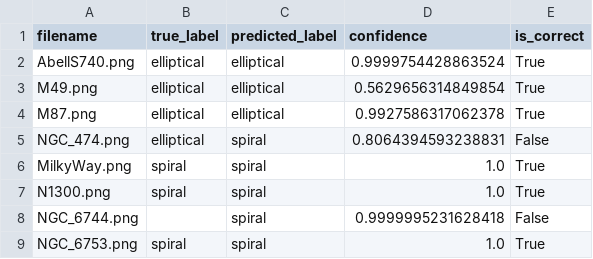
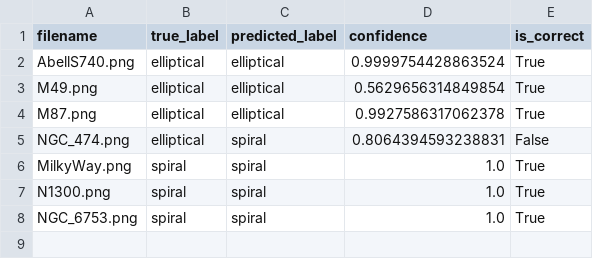
Before and after one commit to noriegitus/celestial_classifier, a CSV file: outputs/processed_data/resnet18_v1_predictions_outside_ENRICHED.csv, drawn as a sheet.

```diff
--- a/outputs/processed_data/resnet18_v1_predictions_outside_ENRICHED.csv
+++ b/outputs/processed_data/resnet18_v1_predictions_outside_ENRICHED.csv
@@ -7,3 +7,2 @@ MilkyWay.png,spiral,spiral,1.0,True
 N1300.png,spiral,spiral,1.0,True
-NGC_6744.png,,spiral,0.9999995231628418,False
 NGC_6753.png,spiral,spiral,1.0,True
```
Also changed, not shown: outputs/processed_data/cnn_v1_predictions_outside_ENRICHED.csv, outputs/processed_data/cnn_v2_predictions_outside_ENRICHED.csv, 25 other files.
